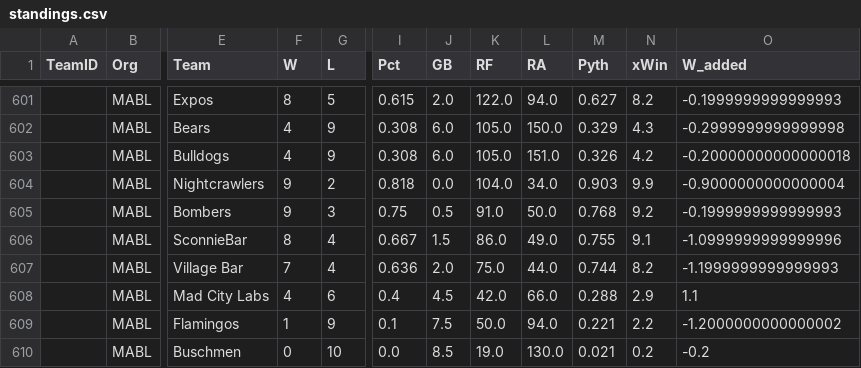
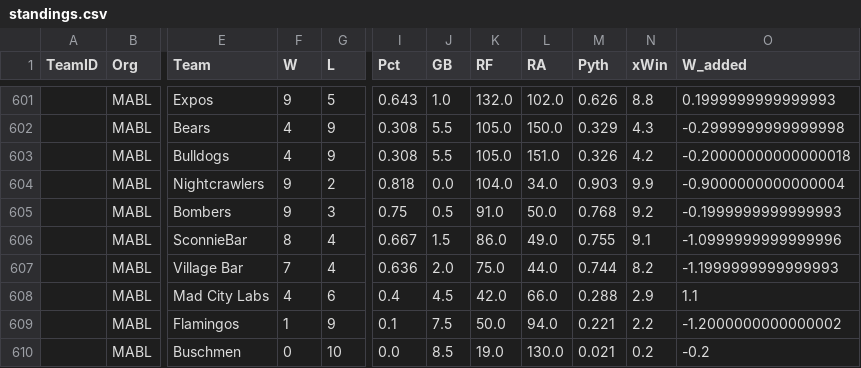
Before and after one commit to haueter19/baseball, a CSV file: standings.csv, drawn as a sheet; only a part is shown, gaps mark what is left out; the diff covers the shown part only; the diff names each change by its address in the sheet, - before the commit and + after, or states it on an @@ line.

```diff
--- a/standings.csv
+++ b/standings.csv
-F601 (W): 8
+F601 (W): 9
-I601 (Pct): 0.615
+I601 (Pct): 0.643
-J601 (GB): 2.0
+J601 (GB): 1.0
-K601 (RF): 122.0
+K601 (RF): 132.0
-L601 (RA): 94.0
+L601 (RA): 102.0
-M601 (Pyth): 0.627
+M601 (Pyth): 0.626
-N601 (xWin): 8.2
+N601 (xWin): 8.8
-O601 (W_added): -0.1999999999999993
+O601 (W_added): 0.1999999999999993
-J602:J603 (GB): 6.0
+J602:J603 (GB): 5.5
```
Also changed, not shown: 1 added row, 1 removed row and 26 edited cells elsewhere in this file, Master_Pitching.csv, 1 other file.
